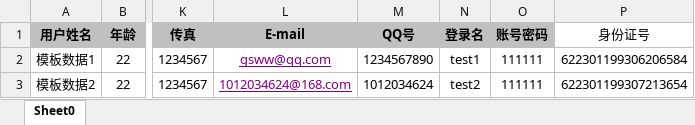
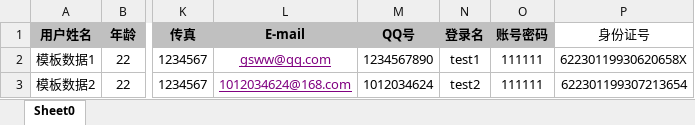
Before and after one commit to Sexisnull/demo03, an Excel workbook: Projects/uids-web/webapp/uploadFile/complat/userList.xlsx, sheet Sheet0, drawn as a sheet; only a part is shown, gaps mark what is left out; values as stored, in another font and other column widths than the file's, no borders; the diff names each change by its address in the sheet, - before the commit and + after, or states it on an @@ line.

Commit message:
政府用户导入模板更改批注

```diff
--- a/Projects/uids-web/webapp/uploadFile/complat/userList.xlsx (sheet Sheet0)
+++ b/Projects/uids-web/webapp/uploadFile/complat/userList.xlsx (sheet Sheet0)
-P2 (身份证号): 622301199306206584
+P2 (身份证号): 62230119930620658X
```
